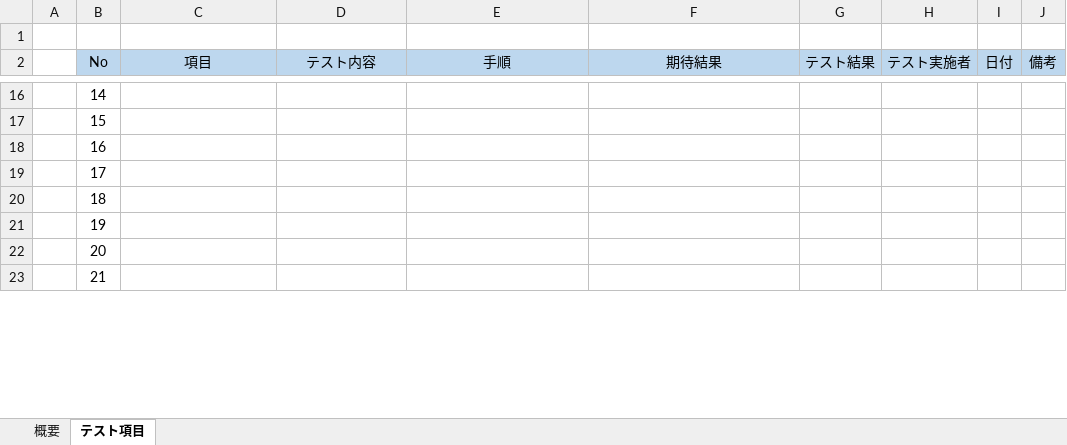
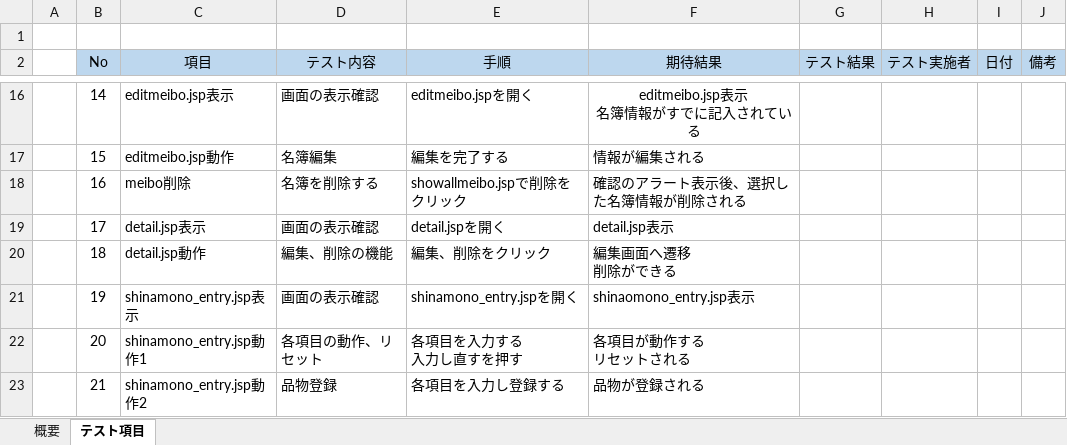
Before and after one commit to kou30/team_forest, an Excel workbook: document/テスト仕様書/テスト仕様書.xlsx, sheet テスト項目, drawn as a sheet; only a part is shown, gaps mark what is left out; values as stored, in another font and other column widths than the file's, no borders; conditional formats not drawn; ↵ is a line break in a cell; the diff covers the shown part only; the diff names each change by its address in the sheet, - before the commit and + after, or states it on an @@ line.

```diff
--- a/document/テスト仕様書/テスト仕様書.xlsx (sheet テスト項目)
+++ b/document/テスト仕様書/テスト仕様書.xlsx (sheet テスト項目)
-C16 (項目): (empty)
+C16 (項目): editmeibo.jsp表示
-D16 (テスト内容): (empty)
+D16 (テスト内容): 画面の表示確認
-E16 (手順): (empty)
+E16 (手順): editmeibo.jspを開く
-F16 (期待結果): (empty)
+F16 (期待結果): editmeibo.jsp表示 ↵ 名簿情報がすでに記入されている
-C17 (項目): (empty)
+C17 (項目): editmeibo.jsp動作
-D17 (テスト内容): (empty)
+D17 (テスト内容): 名簿編集
-E17 (手順): (empty)
+E17 (手順): 編集を完了する
-F17 (期待結果): (empty)
+F17 (期待結果): 情報が編集される
-C18 (項目): (empty)
+C18 (項目): meibo削除
-D18 (テスト内容): (empty)
+D18 (テスト内容): 名簿を削除する
-E18 (手順): (empty)
+E18 (手順): showallmeibo.jspで削除をクリック
-F18 (期待結果): (empty)
+F18 (期待結果): 確認のアラート表示後、選択した名簿情報が削除される
-C19 (項目): (empty)
+C19 (項目): detail.jsp表示
-D19 (テスト内容): (empty)
+D19 (テスト内容): 画面の表示確認
-E19 (手順): (empty)
+E19 (手順): detail.jspを開く
-F19 (期待結果): (empty)
+F19 (期待結果): detail.jsp表示
-C20 (項目): (empty)
+C20 (項目): detail.jsp動作
-D20 (テスト内容): (empty)
+D20 (テスト内容): 編集、削除の機能
-E20 (手順): (empty)
+E20 (手順): 編集、削除をクリック
-F20 (期待結果): (empty)
+F20 (期待結果): 編集画面へ遷移 ↵ 削除ができる
-C21 (項目): (empty)
+C21 (項目): shinamono_entry.jsp表示
-D21 (テスト内容): (empty)
+D21 (テスト内容): 画面の表示確認
-E21 (手順): (empty)
+E21 (手順): shinamono_entry.jspを開く
-F21 (期待結果): (empty)
+F21 (期待結果): shinaomono_entry.jsp表示
-C22 (項目): (empty)
+C22 (項目): shinamono_entry.jsp動作1
-D22 (テスト内容): (empty)
+D22 (テスト内容): 各項目の動作、リセット
-E22 (手順): (empty)
+E22 (手順): 各項目を入力する ↵ 入力し直すを押す
-F22 (期待結果): (empty)
+F22 (期待結果): 各項目が動作する ↵ リセットされる
-C23 (項目): (empty)
+C23 (項目): shinamono_entry.jsp動作2
-D23 (テスト内容): (empty)
+D23 (テスト内容): 品物登録
-E23 (手順): (empty)
+E23 (手順): 各項目を入力し登録する
-F23 (期待結果): (empty)
+F23 (期待結果): 品物が登録される
```
Also changed, not shown: 26 added rows and 38 edited cells elsewhere in this sheet, sheet 概要, document/レビュー仕様書/グループ内レビュー.xlsx.
